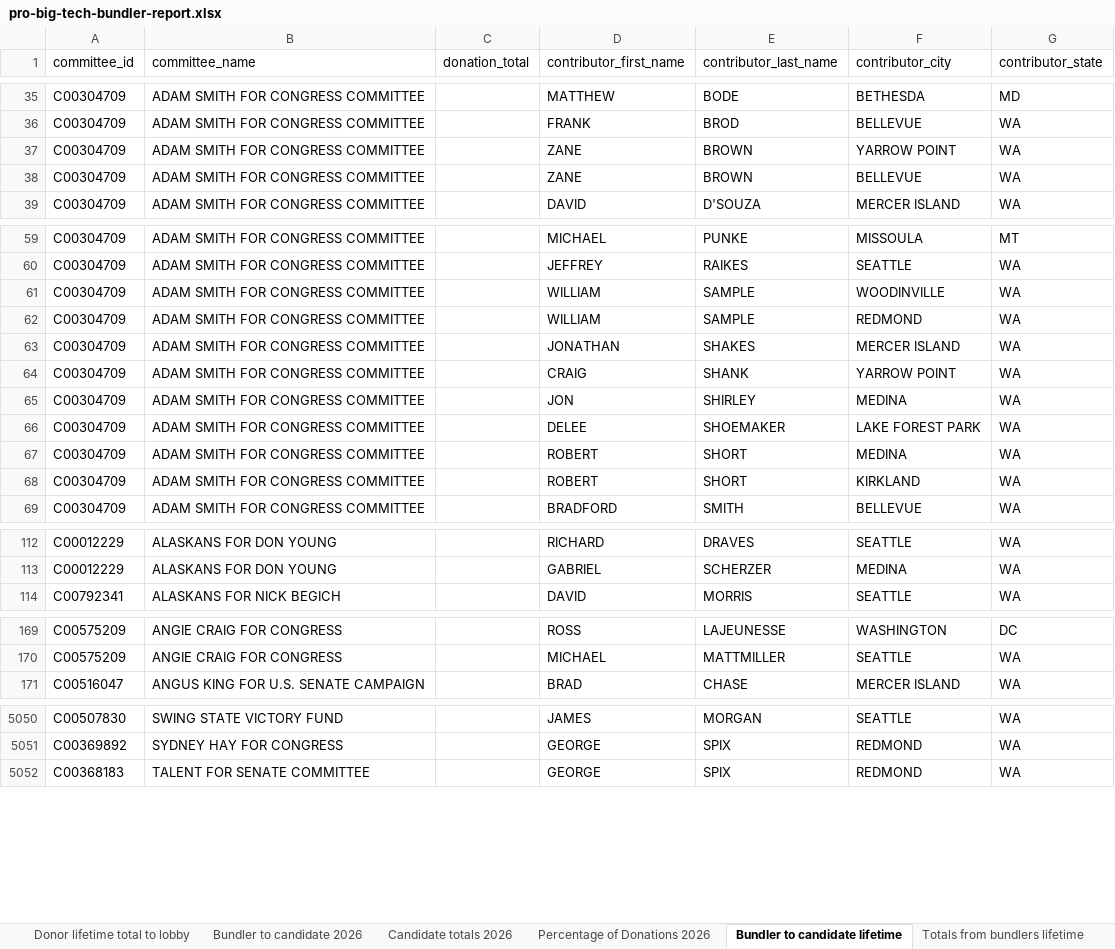
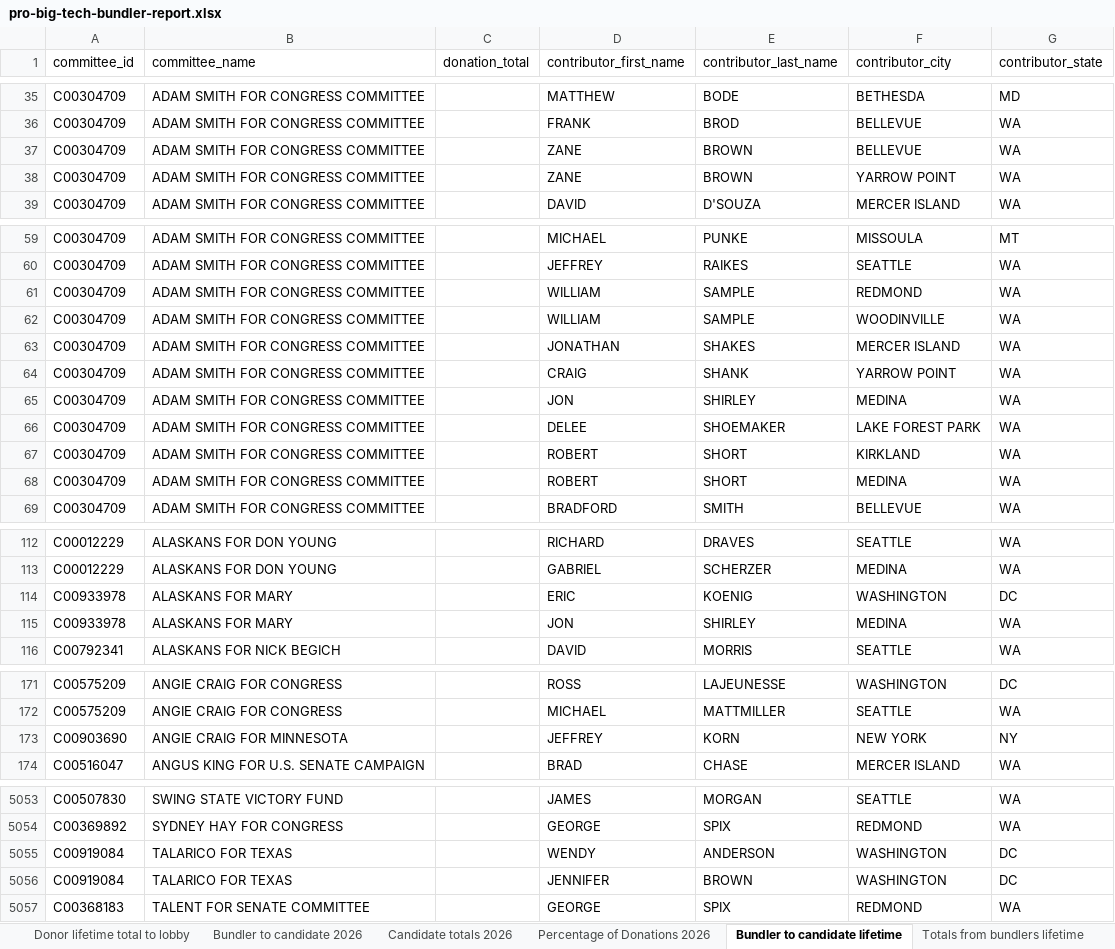
Before and after one commit to JJ-TrackAIPAC/TrackAIPAC, an Excel workbook: reports/pro-big-tech/pro-big-tech-bundler-report.xlsx, sheet Bundler to candidate lifetime, drawn as a sheet; only a part is shown, gaps mark what is left out; values as stored, in another font and other column widths than the file's, no borders; table styles not drawn; the diff covers the shown part only; the diff names each change by its address in the sheet, - before the commit and + after, or states it on an @@ line.

```diff
--- a/reports/pro-big-tech/pro-big-tech-bundler-report.xlsx (sheet Bundler to candidate lifetime)
+++ b/reports/pro-big-tech/pro-big-tech-bundler-report.xlsx (sheet Bundler to candidate lifetime)
@@ row 37 moved to row 38: C00304709 @@
@@ row 61 moved to row 62: C00304709 @@
@@ row 67 moved to row 68: C00304709 @@
+row 114: C00933978 | ALASKANS FOR MARY |  | ERIC | KOENIG | WASHINGTON | DC
+row 115: C00933978 | ALASKANS FOR MARY |  | JON | SHIRLEY | MEDINA | WA
+row 173: C00903690 | ANGIE CRAIG FOR MINNESOTA |  | JEFFREY | KORN | NEW YORK | NY
+row 5055: C00919084 | TALARICO FOR TEXAS |  | WENDY | ANDERSON | WASHINGTON | DC
+row 5056: C00919084 | TALARICO FOR TEXAS |  | JENNIFER | BROWN | WASHINGTON | DC
```
Also changed, not shown: 19 moved rows elsewhere in this sheet, sheet Donor lifetime total to lobby, sheet Donors of >=200 to committee, sheet Bundler to candidate 2026, sheet Candidate Committee Info, sheet Candidate totals 2026, sheet Totals from bundlers lifetime, 1 more sheet, reports/pro-crypto/pro-crypto-bundler-report.xlsx, reports/pro-crypto/pro-crypto-disbursement-report.xlsx, 28 other files.
